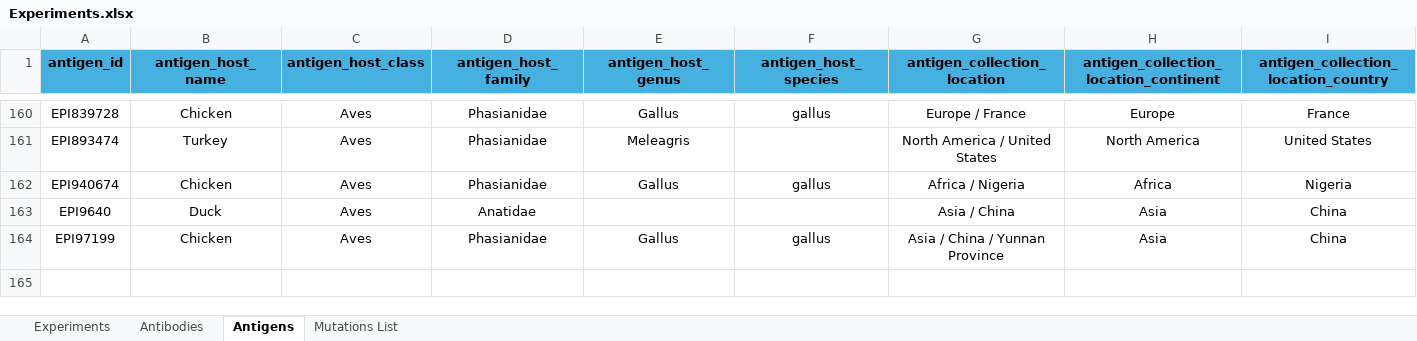
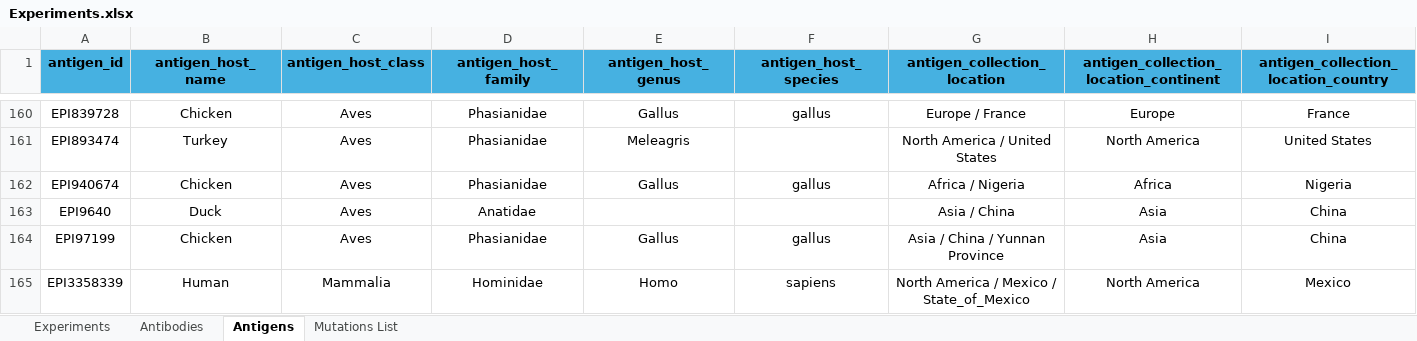
Before and after one commit to colbyford/Influenza_H5-Antibody_Predictions, an Excel workbook: Experiments.xlsx, sheet Antigens, drawn as a sheet; only a part is shown, gaps mark what is left out; values as stored, in another font and other column widths than the file's, no borders; rows hold the shown columns only; the diff names each change by its address in the sheet, - before the commit and + after, or states it on an @@ line.

Commit message:
Add EPI3358339 to Antigens list

```diff
--- a/Experiments.xlsx (sheet Antigens)
+++ b/Experiments.xlsx (sheet Antigens)
+row 165: EPI3358339 | Human | Mammalia | Hominidae | Homo | sapiens | North America / Mexico / State_of_Mexico | North America | Mexico
```
